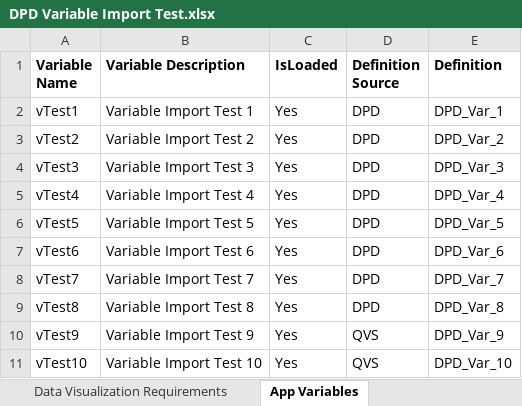
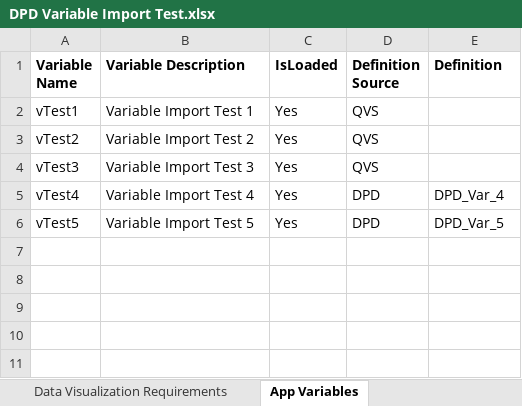
Before and after one commit to hajimeuchiyama/test-repo, an Excel workbook: TestDir/DPD Variable Import Test.xlsx, sheet App Variables, drawn as a sheet; values as stored, in another font and other column widths than the file's, no borders; the diff names each change by its address in the sheet, - before the commit and + after, or states it on an @@ line.

Commit message:
Add files via upload

```diff
--- a/TestDir/DPD Variable Import Test.xlsx (sheet App Variables)
+++ b/TestDir/DPD Variable Import Test.xlsx (sheet App Variables)
-D2:D4 (Definition Source): DPD
+D2:D4 (Definition Source): QVS
-E2 (Definition): DPD_Var_1
+E2 (Definition): (empty)
-E3 (Definition): DPD_Var_2
+E3 (Definition): (empty)
-E4 (Definition): DPD_Var_3
+E4 (Definition): (empty)
-row 7: vTest6 | Variable Import Test 6 | Yes | DPD | DPD_Var_6
-row 8: vTest7 | Variable Import Test 7 | Yes | DPD | DPD_Var_7
-row 9: vTest8 | Variable Import Test 8 | Yes | DPD | DPD_Var_8
-row 10: vTest9 | Variable Import Test 9 | Yes | QVS | DPD_Var_9
-row 11: vTest10 | Variable Import Test 10 | Yes | QVS | DPD_Var_10
```
